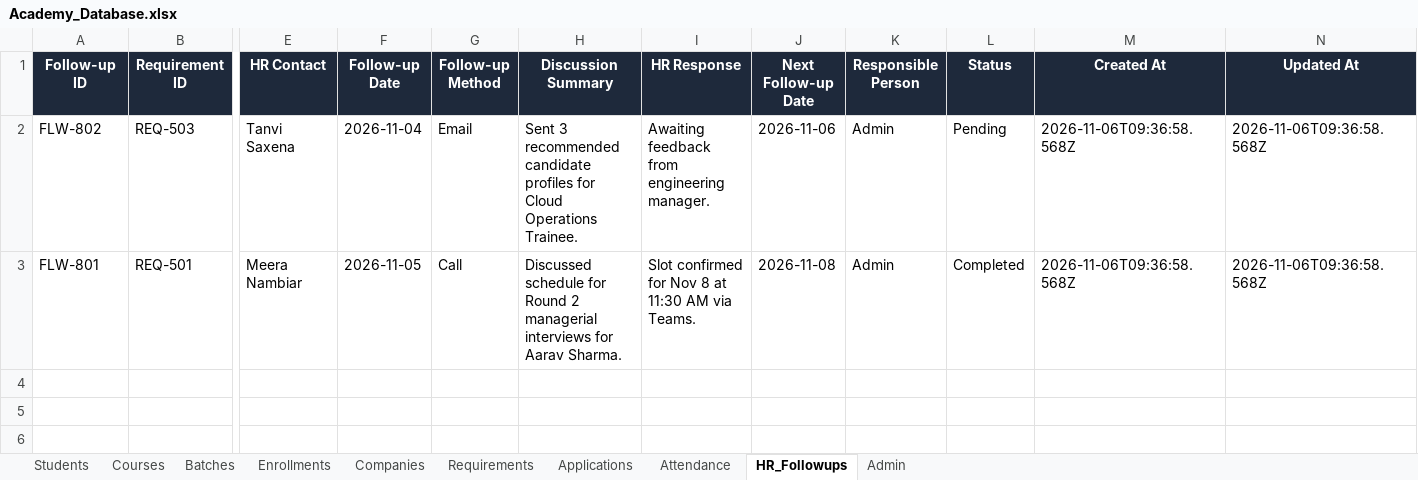
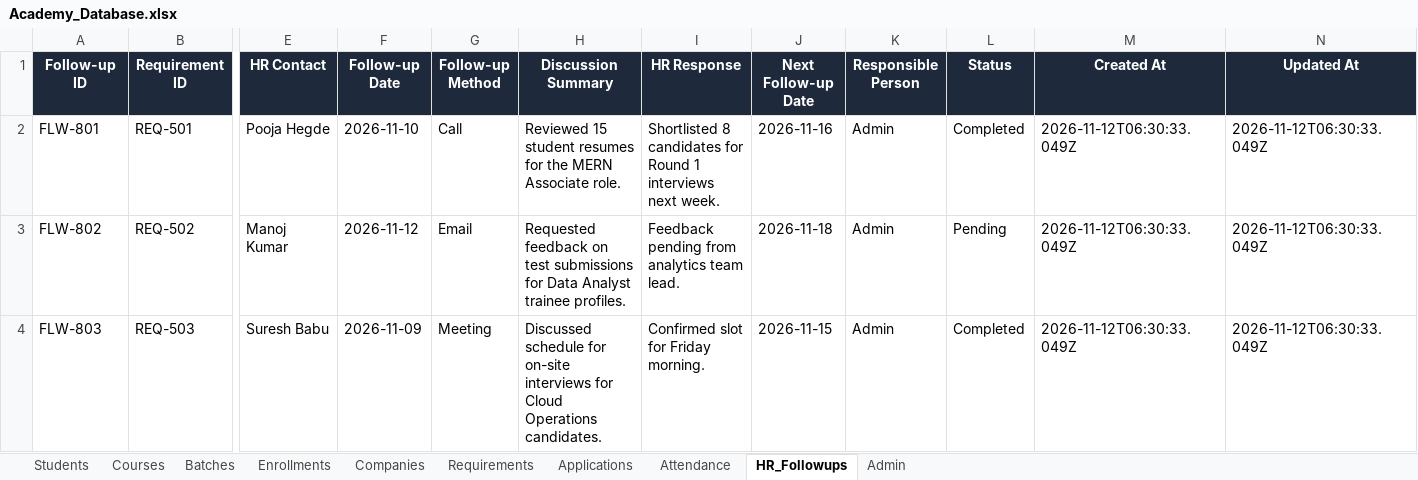
Before and after one commit to vtechams/AMS1, an Excel workbook: database/Academy_Database.xlsx, sheet HR_Followups, drawn as a sheet; only a part is shown, gaps mark what is left out; values as stored, in another font and other column widths than the file's, no borders; removed rows and columns are numbered as before the commit, all else as after; rows hold the shown columns only; the diff names each change by its address in the sheet, - before the commit and + after, or states it on an @@ line.

Commit message:
Add 100 test records generator, complete database wipe with alert confirmation, and sync

```diff
--- a/database/Academy_Database.xlsx (sheet HR_Followups)
+++ b/database/Academy_Database.xlsx (sheet HR_Followups)
-row 2: FLW-802 | REQ-503 | Tanvi Saxena | 2026-11-04 | Email | Sent 3 recommended candidate profiles for Cloud Operations Trainee. | Awaiting feedback from engineering manager. | 2026-11-06 | Admin | Pending | 2026-11-06T09:36:58.568Z | 2026-11-06T09:36:58.568Z
-E2 (HR Contact): Meera Nambiar
+E2 (HR Contact): Pooja Hegde
-F2 (Follow-up Date): 2026-11-05
+F2 (Follow-up Date): 2026-11-10
-H2 (Discussion Summary): Discussed schedule for Round 2 managerial interviews for Aarav Sharma.
+H2 (Discussion Summary): Reviewed 15 student resumes for the MERN Associate role.
-I2 (HR Response): Slot confirmed for Nov 8 at 11:30 AM via Teams.
+I2 (HR Response): Shortlisted 8 candidates for Round 1 interviews next week.
-J2 (Next Follow-up Date): 2026-11-08
+J2 (Next Follow-up Date): 2026-11-16
-M2 (Created At): 2026-11-06T09:36:58.568Z
+M2 (Created At): 2026-11-12T06:30:33.049Z
-N2 (Updated At): 2026-11-06T09:36:58.568Z
+N2 (Updated At): 2026-11-12T06:30:33.049Z
+row 3: FLW-802 | REQ-502 | Manoj Kumar | 2026-11-12 | Email | Requested feedback on test submissions for Data Analyst trainee profiles. | Feedback pending from analytics team lead. | 2026-11-18 | Admin | Pending | 2026-11-12T06:30:33.049Z | 2026-11-12T06:30:33.049Z
+row 4: FLW-803 | REQ-503 | Suresh Babu | 2026-11-09 | Meeting | Discussed schedule for on-site interviews for Cloud Operations candidates. | Confirmed slot for Friday morning. | 2026-11-15 | Admin | Completed | 2026-11-12T06:30:33.049Z | 2026-11-12T06:30:33.049Z
```
Also changed, not shown: sheet Attendance, sheet Students, sheet Applications, sheet Enrollments, sheet Requirements, sheet Companies, 2 more sheets, 5 other files.
